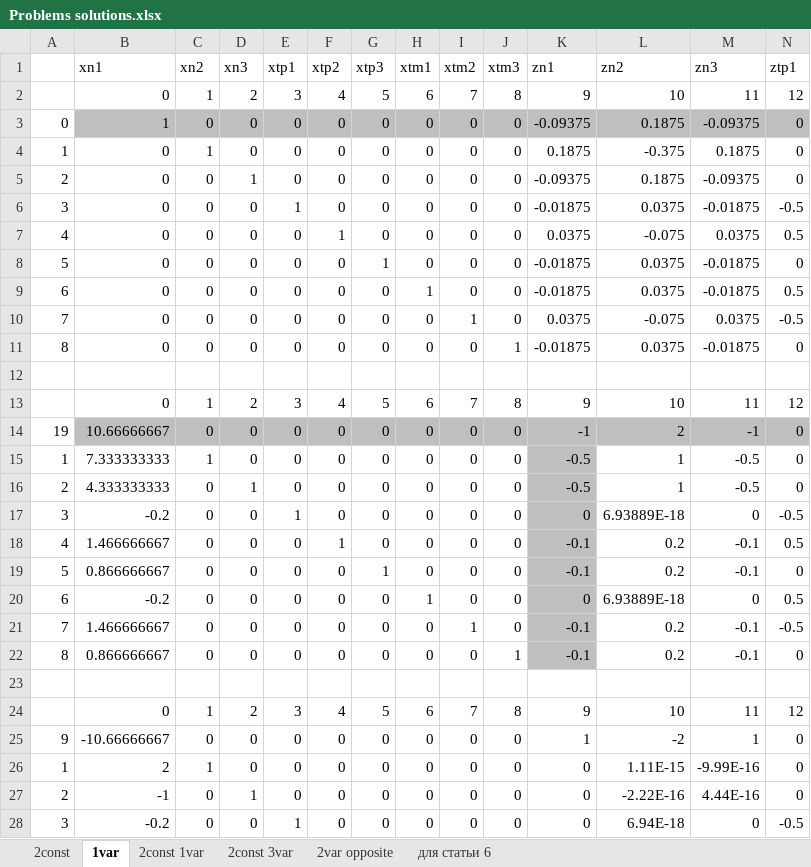
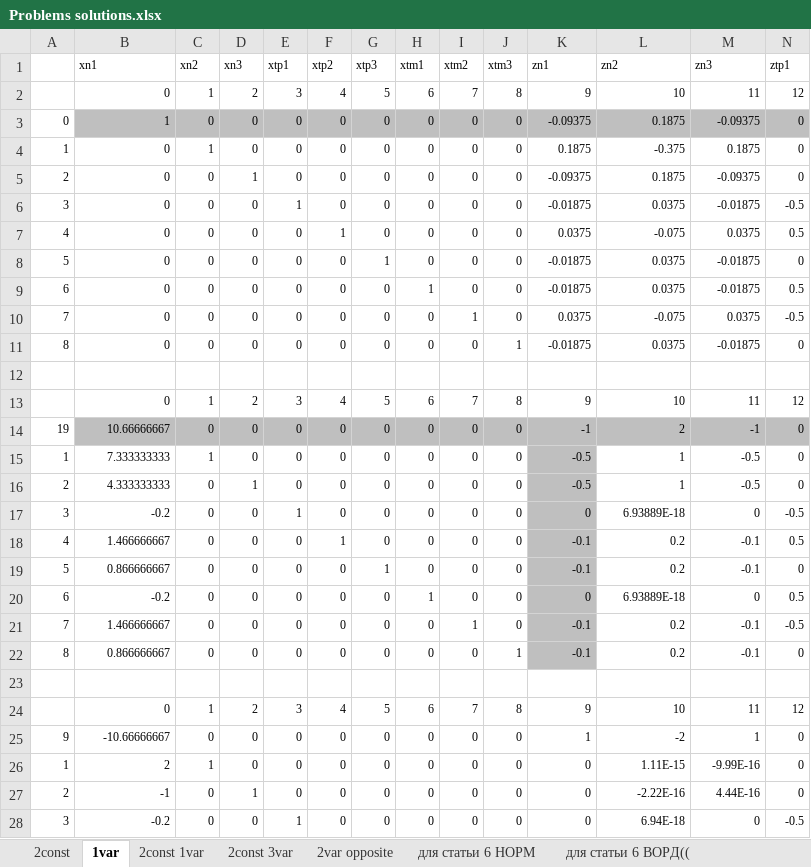
Before and after one commit to Rushollow/FrictionalContactFEM, an Excel workbook: Examples/Problems solutions.xlsx, sheet 1var, drawn as a sheet; only a part is shown; values as stored, in another font and other column widths than the file's, no borders; the diff covers the shown part only; the diff names each change by its address in the sheet, - before the commit and + after, or states it on an @@ line.

```diff
--- a/Examples/Problems solutions.xlsx (sheet 1var)
+++ b/Examples/Problems solutions.xlsx (sheet 1var)
-sheet tab: для статьи 6
+sheet tab: для статьи 6 НОРМ
+sheet tab: для статьи 6 ВОРД((
@@ B1:N1 text size: smaller @@
@@ B2:N2 text size: smaller @@
@@ A3:N3 text size: smaller @@
@@ A4:N5 text size: smaller @@
@@ A6:N6 text size: smaller @@
@@ A7:N8 text size: smaller @@
@@ A9:N9 text size: smaller @@
@@ A10:N11 text size: smaller @@
@@ B13:N13 text size: smaller @@
@@ A14:N22 text size: smaller @@
@@ B24:N24 text size: smaller @@
@@ A25:N28 text size: smaller @@
```
Also changed, not shown: cell formats elsewhere in this sheet, sheet для статьи 6 НОРМ, 3 other files.
